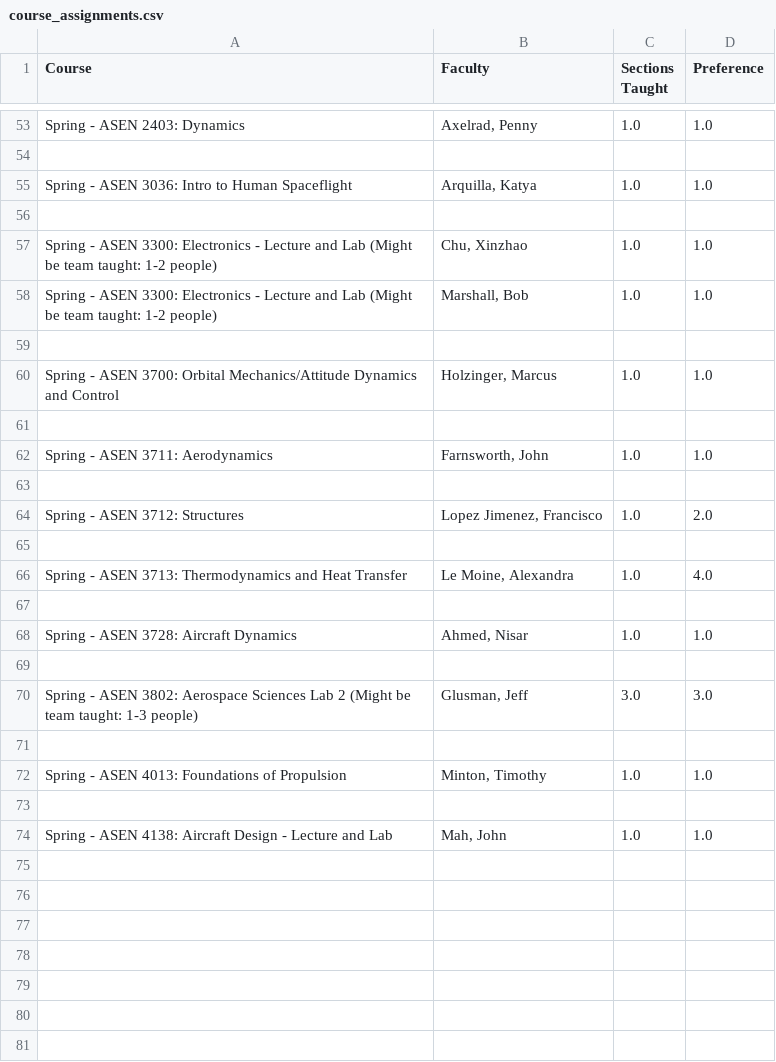
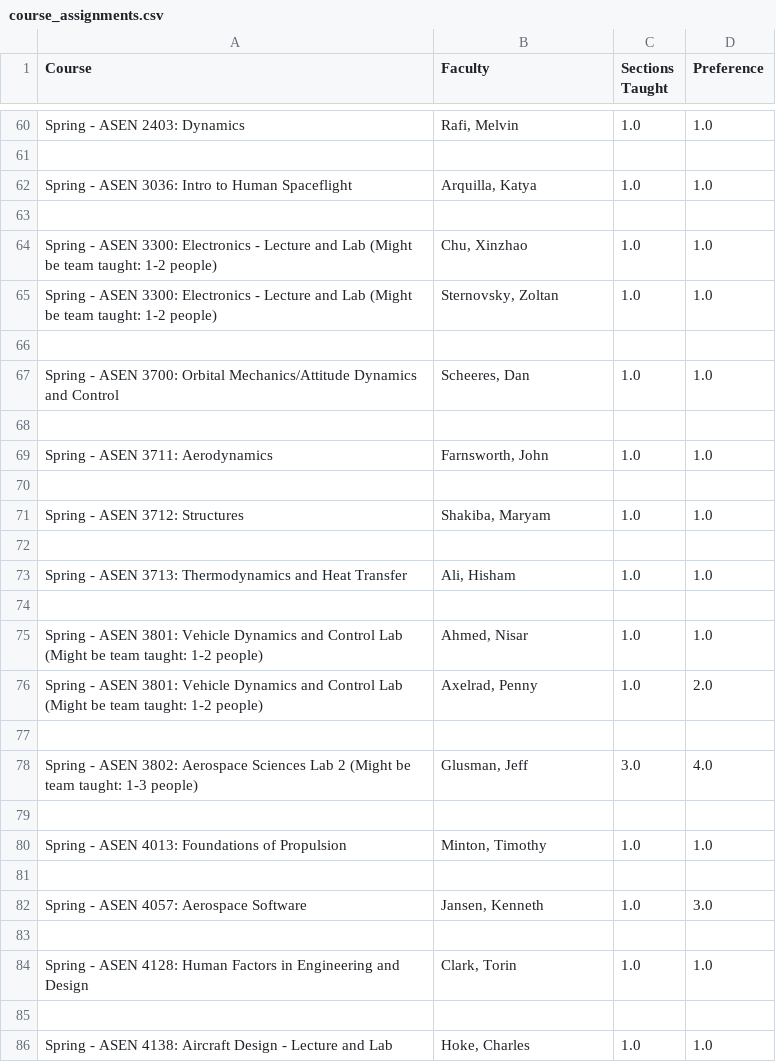
Before and after one commit to nolans12/Faculty-Course-Optimization, a CSV file: outputs/course_assignments.csv, drawn as a sheet; only a part is shown, gaps mark what is left out; addresses are those after the commit; the diff covers the shown part only; the diff names each change by its address in the sheet, - before the commit and + after, or states it on an @@ line.

```diff
--- a/outputs/course_assignments.csv
+++ b/outputs/course_assignments.csv
-B60 (Faculty): Axelrad, Penny
+B60 (Faculty): Rafi, Melvin
-B65 (Faculty): Marshall, Bob
+B65 (Faculty): Sternovsky, Zoltan
-B67 (Faculty): Holzinger, Marcus
+B67 (Faculty): Scheeres, Dan
-B71 (Faculty): Lopez Jimenez, Francisco
+B71 (Faculty): Shakiba, Maryam
-D71 (Preference): 2.0
+D71 (Preference): 1.0
-B73 (Faculty): Le Moine, Alexandra
+B73 (Faculty): Ali, Hisham
-D73 (Preference): 4.0
+D73 (Preference): 1.0
-A75 (Course): …- ASEN 3728: Aircraft Dynamics
+A75 (Course): …- ASEN 3801: Vehicle Dynamics and Control Lab (Might be team taught: 1-2 people)
+row 76: Spring - ASEN 3801: Vehicle Dynamics and Control Lab (Might be team taught: 1-2 people) | Axelrad, Penny | 1.0 | 2.0
-D78 (Preference): 3.0
+D78 (Preference): 4.0
+row 82: Spring - ASEN 4057: Aerospace Software | Jansen, Kenneth | 1.0 | 3.0
+row 83: (empty)
+row 84: Spring - ASEN 4128: Human Factors in Engineering and Design | Clark, Torin | 1.0 | 1.0
+row 85: (empty)
-B86 (Faculty): Mah, John
+B86 (Faculty): Hoke, Charles
```
Also changed, not shown: 12 added rows, 5 removed rows and 16 edited cells elsewhere in this file, inputs/Tenure Survey.csv, outputs/faculty_preferences.csv, 6 other files.
